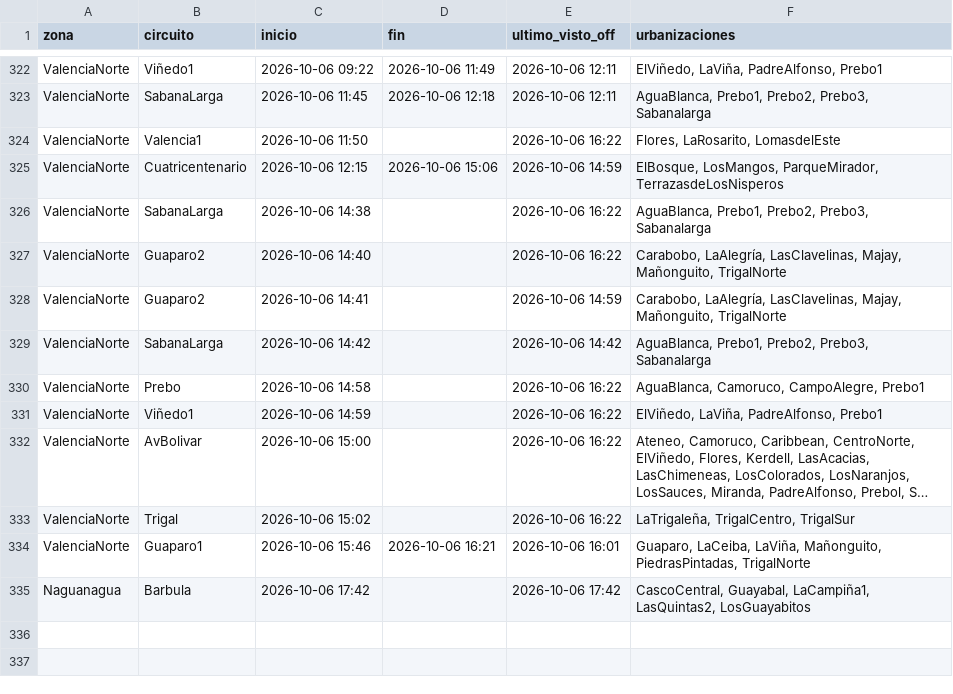
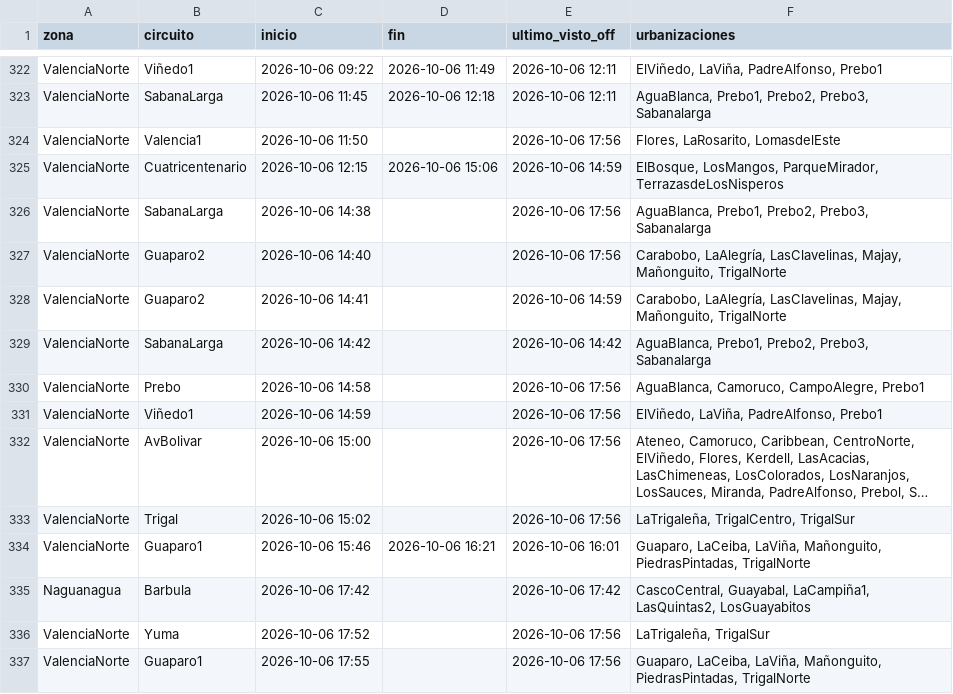
Before and after one commit to ricardotester12-glitch/cortes-luz-valencia, a CSV file: data/cortes.csv, drawn as a sheet; only a part is shown, gaps mark what is left out; long unchanged cells end in …; the diff names each change by its address in the sheet, - before the commit and + after, or states it on an @@ line.

```diff
--- a/data/cortes.csv
+++ b/data/cortes.csv
-E324 (ultimo_visto_off): 2026-10-06 16:22
+E324 (ultimo_visto_off): 2026-10-06 17:56
-E326:E327 (ultimo_visto_off): 2026-10-06 16:22
+E326:E327 (ultimo_visto_off): 2026-10-06 17:56
-E330:E333 (ultimo_visto_off): 2026-10-06 16:22
+E330:E333 (ultimo_visto_off): 2026-10-06 17:56
+row 336: ValenciaNorte | Yuma | 2026-10-06 17:52 |  | 2026-10-06 17:56 | LaTrigaleña, TrigalSur
+row 337: ValenciaNorte | Guaparo1 | 2026-10-06 17:55 |  | 2026-10-06 17:56 | Guaparo, LaCeiba, LaViña, Mañonguito, PiedrasPintadas, TrigalNorte
```
Also changed, not shown: data/reportes.csv, 1 other file.
